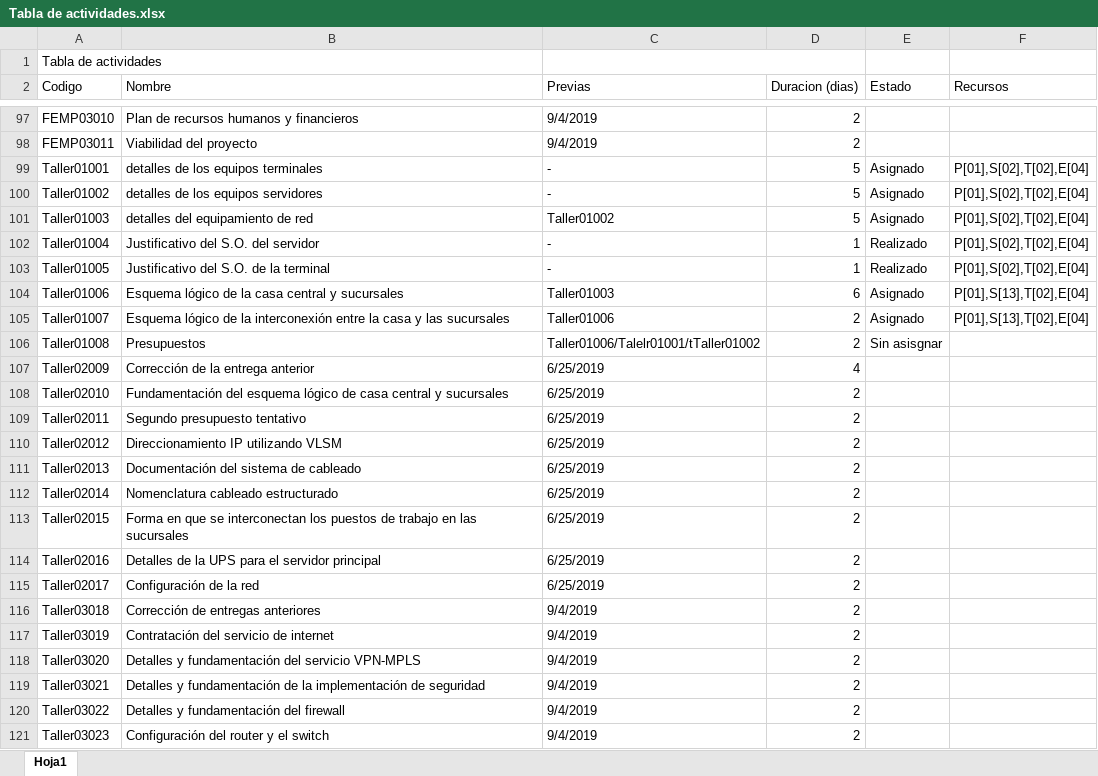
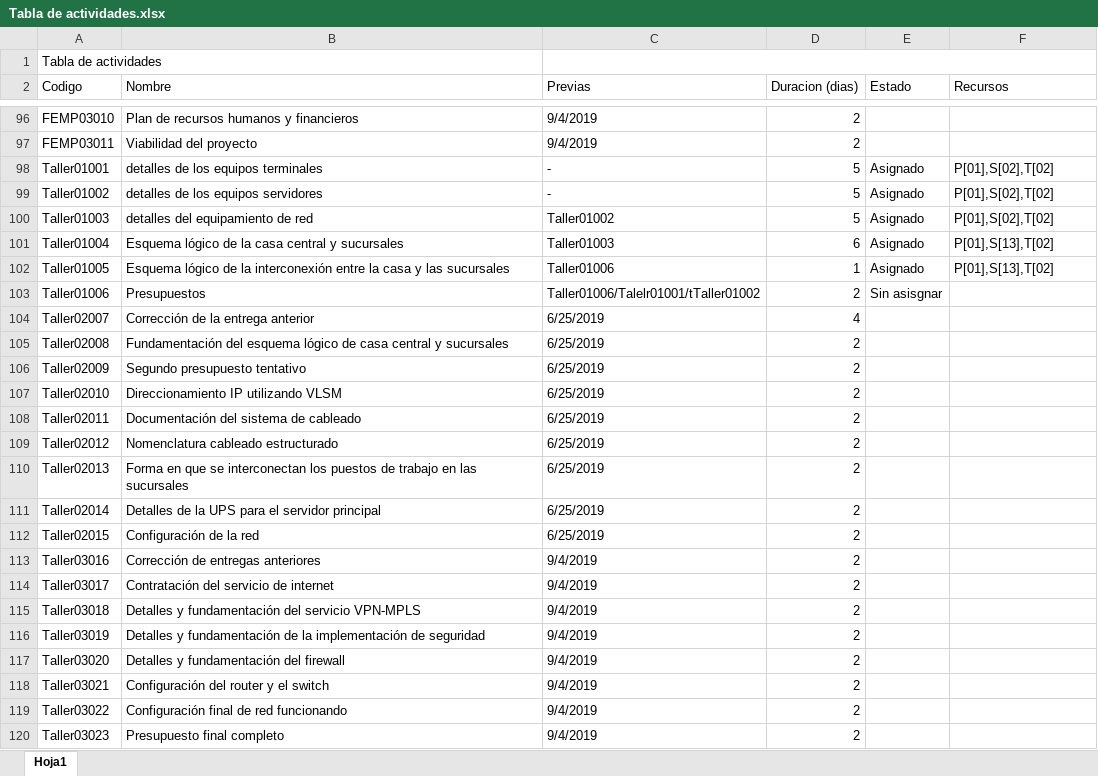
Before and after one commit to DanielPS555/Proyecto-App-.Net-Logistica----Proyecto-final-ESI, an Excel workbook: Actividades/Proy01005/Tabla de actividades.xlsx, sheet Hoja1, drawn as a sheet; only a part is shown, gaps mark what is left out; values as stored, in another font and other column widths than the file's, no cell formats; charts and pictures not drawn; removed rows and columns are numbered as before the commit, all else as after; the diff covers the shown part only; the diff names each change by its address in the sheet, - before the commit and + after, or states it on an @@ line.

Commit message:
Modificacion en el GANTT, tabla de actividades y recurso

```diff
--- a/Actividades/Proy01005/Tabla de actividades.xlsx (sheet Hoja1)
+++ b/Actividades/Proy01005/Tabla de actividades.xlsx (sheet Hoja1)
-C1:D1 merged
+C1:F1 merged
-F98:F100 (Recursos): P[01],S[02],T[02],E[04]
+F98:F100 (Recursos): P[01],S[02],T[02]
-B101 (Nombre): Justificativo del S.O. del servidor
+B101 (Nombre): Esquema lógico de la casa central y sucursales
-C101 (Previas): -
+C101 (Previas): Taller01003
-D101 (Duracion (dias)): 1
+D101 (Duracion (dias)): 6
-E101:E102 (Estado): Realizado
+E101:E102 (Estado): Asignado
-F101:F102 (Recursos): P[01],S[02],T[02],E[04]
+F101:F102 (Recursos): P[01],S[13],T[02]
-B102 (Nombre): Justificativo del S.O. de la terminal
+B102 (Nombre): Esquema lógico de la interconexión entre la casa y las sucursales
-C102 (Previas): -
+C102 (Previas): Taller01006
-row 104: Taller01006 | Esquema lógico de la casa central y sucursales | Taller01003 | 6 | Asignado | P[01],S[13],T[02],E[04]
-row 105: Taller01007 | Esquema lógico de la interconexión entre la casa y las sucursales | Taller01006 | 2 | Asignado | P[01],S[13],T[02],E[04]
-A103 (Codigo): Taller01008
+A103 (Codigo): Taller01006
+row 104: Taller02007 | Corrección de la entrega anterior | 6/25/2019 | 4
+row 105: Taller02008 | Fundamentación del esquema lógico de casa central y sucursales | 6/25/2019 | 2
-B106 (Nombre): Corrección de la entrega anterior
+B106 (Nombre): Segundo presupuesto tentativo
-D106 (Duracion (dias)): 4
+D106 (Duracion (dias)): 2
-B107 (Nombre): Fundamentación del esquema lógico de casa central y sucursales
+B107 (Nombre): Direccionamiento IP utilizando VLSM
-B108 (Nombre): Segundo presupuesto tentativo
+B108 (Nombre): Documentación del sistema de cableado
-B109 (Nombre): Direccionamiento IP utilizando VLSM
+B109 (Nombre): Nomenclatura cableado estructurado
-B110 (Nombre): Documentación del sistema de cableado
+B110 (Nombre): Forma en que se interconectan los puestos de trabajo en las sucursales
-B111 (Nombre): Nomenclatura cableado estructurado
+B111 (Nombre): Detalles de la UPS para el servidor principal
-B112 (Nombre): Forma en que se interconectan los puestos de trabajo en las sucursales
+B112 (Nombre): Configuración de la red
-A113 (Codigo): Taller02016
+A113 (Codigo): Taller03016
-B113 (Nombre): Detalles de la UPS para el servidor principal
+B113 (Nombre): Corrección de entregas anteriores
-C113:C114 (Previas): 6/25/2019
+C113:C114 (Previas): 9/4/2019
-A114 (Codigo): Taller02017
+A114 (Codigo): Taller03017
-B114 (Nombre): Configuración de la red
+B114 (Nombre): Contratación del servicio de internet
-B115 (Nombre): Corrección de entregas anteriores
+B115 (Nombre): Detalles y fundamentación del servicio VPN-MPLS
-B116 (Nombre): Contratación del servicio de internet
+B116 (Nombre): Detalles y fundamentación de la implementación de seguridad
-B117 (Nombre): Detalles y fundamentación del servicio VPN-MPLS
+B117 (Nombre): Detalles y fundamentación del firewall
-B118 (Nombre): Detalles y fundamentación de la implementación de seguridad
+B118 (Nombre): Configuración del router y el switch
-B119 (Nombre): Detalles y fundamentación del firewall
+B119 (Nombre): Configuración final de red funcionando
-B120 (Nombre): Configuración del router y el switch
+B120 (Nombre): Presupuesto final completo
```
Also changed, not shown: 1 added row, 4 removed rows and 64 edited cells elsewhere in this sheet, cell formats, charts or pictures, Actividades/Proy01006/Tabla de recursos.xlsx, 1 other file.
